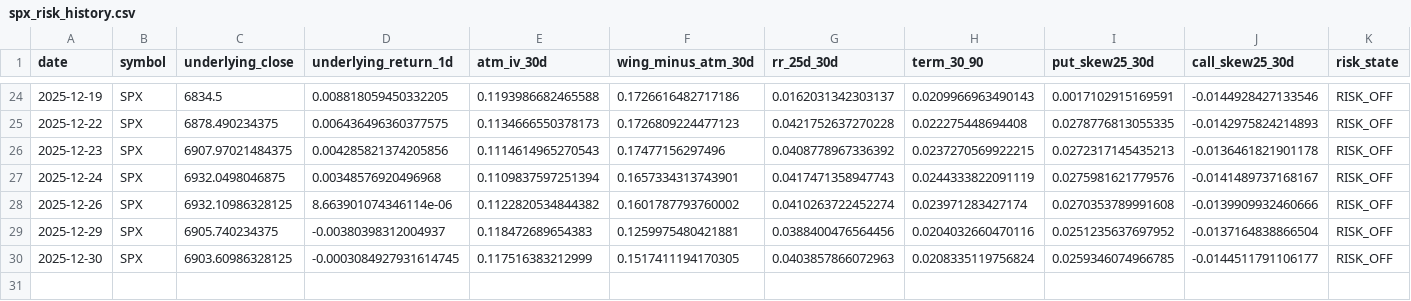
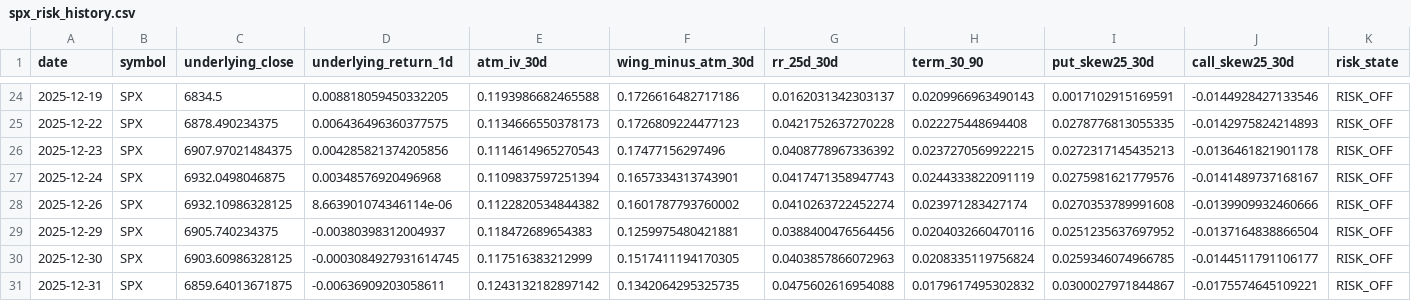
Before and after one commit to tengfeilli/moneysworking, a CSV file: spx_risk_history.csv, drawn as a sheet; only a part is shown, gaps mark what is left out; rows hold the shown columns only; the diff names each change by its address in the sheet, - before the commit and + after, or states it on an @@ line.

Commit message:
Auto: update CN options report [close] (2025-12-31 13:03)

```diff
--- a/spx_risk_history.csv
+++ b/spx_risk_history.csv
+row 31: 2025-12-31 | SPX | 6859.64013671875 | -0.00636909203058611 | 0.1243132182897142 | 0.1342064295325735 | 0.0475602616954088 | 0.0179617495302832 | 0.0300027971844867 | -0.0175574645109221 | RISK_OFF
```
Also changed, not shown: 8 other files.
